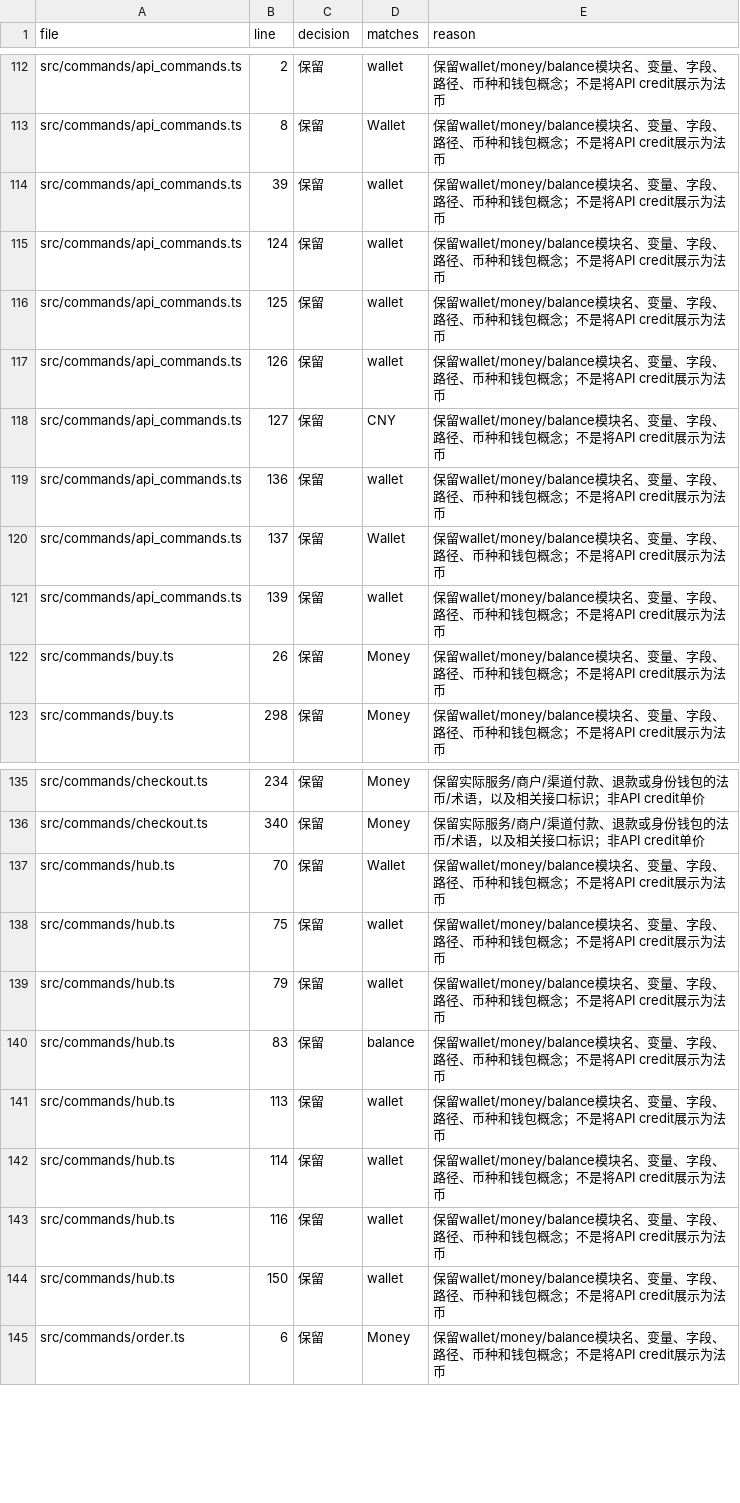
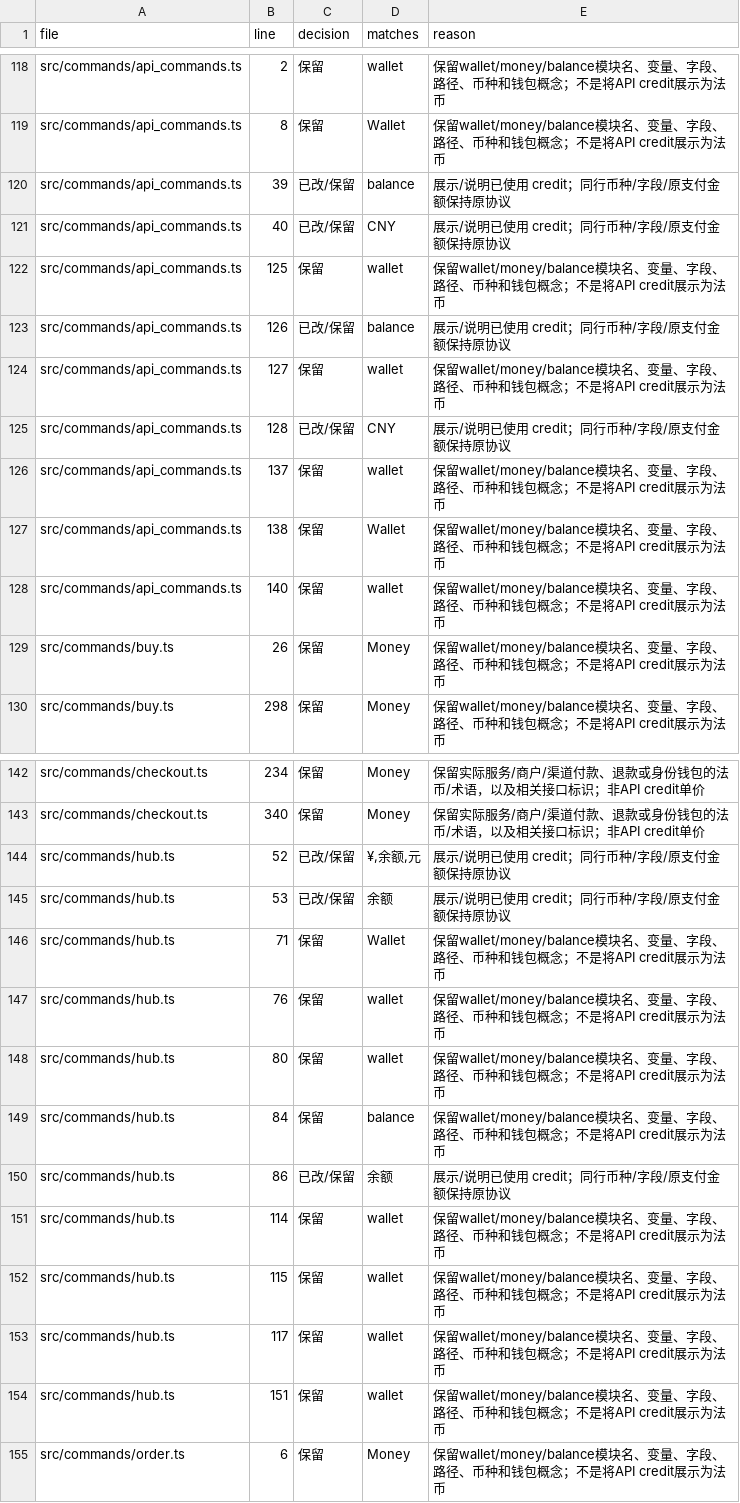
Before and after one commit to itpay-ai/cli, a TSV file: docs/reviews/credit-wording-audit.tsv, drawn as a sheet; only a part is shown, gaps mark what is left out; the diff covers the shown part only.

Commit message:
docs: explain credit units throughout agent help and receipts

```diff
--- a/docs/reviews/credit-wording-audit.tsv
+++ b/docs/reviews/credit-wording-audit.tsv
@@ -113,10 +119,11 @@ src/commands/api_commands.ts	2	保留	wallet	保留wallet/money/balance模块名
 src/commands/api_commands.ts	8	保留	Wallet	保留wallet/money/balance模块名、变量、字段、路径、币种和钱包概念；不是将API credit展示为法币
-src/commands/api_commands.ts	39	保留	wallet	保留wallet/money/balance模块名、变量、字段、路径、币种和钱包概念；不是将API credit展示为法币
-src/commands/api_commands.ts	124	保留	wallet	保留wallet/money/balance模块名、变量、字段、路径、币种和钱包概念；不是将API credit展示为法币
+src/commands/api_commands.ts	39	已改/保留	balance	展示/说明已使用 credit；同行币种/字段/原支付金额保持原协议
+src/commands/api_commands.ts	40	已改/保留	CNY	展示/说明已使用 credit；同行币种/字段/原支付金额保持原协议
 src/commands/api_commands.ts	125	保留	wallet	保留wallet/money/balance模块名、变量、字段、路径、币种和钱包概念；不是将API credit展示为法币
-src/commands/api_commands.ts	126	保留	wallet	保留wallet/money/balance模块名、变量、字段、路径、币种和钱包概念；不是将API credit展示为法币
-src/commands/api_commands.ts	127	保留	CNY	保留wallet/money/balance模块名、变量、字段、路径、币种和钱包概念；不是将API credit展示为法币
-src/commands/api_commands.ts	136	保留	wallet	保留wallet/money/balance模块名、变量、字段、路径、币种和钱包概念；不是将API credit展示为法币
-src/commands/api_commands.ts	137	保留	Wallet	保留wallet/money/balance模块名、变量、字段、路径、币种和钱包概念；不是将API credit展示为法币
-src/commands/api_commands.ts	139	保留	wallet	保留wallet/money/balance模块名、变量、字段、路径、币种和钱包概念；不是将API credit展示为法币
+src/commands/api_commands.ts	126	已改/保留	balance	展示/说明已使用 credit；同行币种/字段/原支付金额保持原协议
+src/commands/api_commands.ts	127	保留	wallet	保留wallet/money/balance模块名、变量、字段、路径、币种和钱包概念；不是将API credit展示为法币
+src/commands/api_commands.ts	128	已改/保留	CNY	展示/说明已使用 credit；同行币种/字段/原支付金额保持原协议
+src/commands/api_commands.ts	137	保留	wallet	保留wallet/money/balance模块名、变量、字段、路径、币种和钱包概念；不是将API credit展示为法币
+src/commands/api_commands.ts	138	保留	Wallet	保留wallet/money/balance模块名、变量、字段、路径、币种和钱包概念；不是将API credit展示为法币
+src/commands/api_commands.ts	140	保留	wallet	保留wallet/money/balance模块名、变量、字段、路径、币种和钱包概念；不是将API credit展示为法币
 src/commands/buy.ts	26	保留	Money	保留wallet/money/balance模块名、变量、字段、路径、币种和钱包概念；不是将API credit展示为法币
@@ -136,10 +143,13 @@ src/commands/checkout.ts	234	保留	Money	保留实际服务/商户/渠道付款
 src/commands/checkout.ts	340	保留	Money	保留实际服务/商户/渠道付款、退款或身份钱包的法币/术语，以及相关接口标识；非API credit单价
-src/commands/hub.ts	70	保留	Wallet	保留wallet/money/balance模块名、变量、字段、路径、币种和钱包概念；不是将API credit展示为法币
-src/commands/hub.ts	75	保留	wallet	保留wallet/money/balance模块名、变量、字段、路径、币种和钱包概念；不是将API credit展示为法币
-src/commands/hub.ts	79	保留	wallet	保留wallet/money/balance模块名、变量、字段、路径、币种和钱包概念；不是将API credit展示为法币
-src/commands/hub.ts	83	保留	balance	保留wallet/money/balance模块名、变量、字段、路径、币种和钱包概念；不是将API credit展示为法币
-src/commands/hub.ts	113	保留	wallet	保留wallet/money/balance模块名、变量、字段、路径、币种和钱包概念；不是将API credit展示为法币
+src/commands/hub.ts	52	已改/保留	¥,余额,元	展示/说明已使用 credit；同行币种/字段/原支付金额保持原协议
+src/commands/hub.ts	53	已改/保留	余额	展示/说明已使用 credit；同行币种/字段/原支付金额保持原协议
+src/commands/hub.ts	71	保留	Wallet	保留wallet/money/balance模块名、变量、字段、路径、币种和钱包概念；不是将API credit展示为法币
+src/commands/hub.ts	76	保留	wallet	保留wallet/money/balance模块名、变量、字段、路径、币种和钱包概念；不是将API credit展示为法币
+src/commands/hub.ts	80	保留	wallet	保留wallet/money/balance模块名、变量、字段、路径、币种和钱包概念；不是将API credit展示为法币
+src/commands/hub.ts	84	保留	balance	保留wallet/money/balance模块名、变量、字段、路径、币种和钱包概念；不是将API credit展示为法币
+src/commands/hub.ts	86	已改/保留	余额	展示/说明已使用 credit；同行币种/字段/原支付金额保持原协议
 src/commands/hub.ts	114	保留	wallet	保留wallet/money/balance模块名、变量、字段、路径、币种和钱包概念；不是将API credit展示为法币
-src/commands/hub.ts	116	保留	wallet	保留wallet/money/balance模块名、变量、字段、路径、币种和钱包概念；不是将API credit展示为法币
-src/commands/hub.ts	150	保留	wallet	保留wallet/money/balance模块名、变量、字段、路径、币种和钱包概念；不是将API credit展示为法币
+src/commands/hub.ts	115	保留	wallet	保留wallet/money/balance模块名、变量、字段、路径、币种和钱包概念；不是将API credit展示为法币
+src/commands/hub.ts	117	保留	wallet	保留wallet/money/balance模块名、变量、字段、路径、币种和钱包概念；不是将API credit展示为法币
+src/commands/hub.ts	151	保留	wallet	保留wallet/money/balance模块名、变量、字段、路径、币种和钱包概念；不是将API credit展示为法币
 src/commands/order.ts	6	保留	Money	保留wallet/money/balance模块名、变量、字段、路径、币种和钱包概念；不是将API credit展示为法币
```
Also changed, not shown: 6 added rows and 4 edited cells elsewhere in this file, 10 other files.
